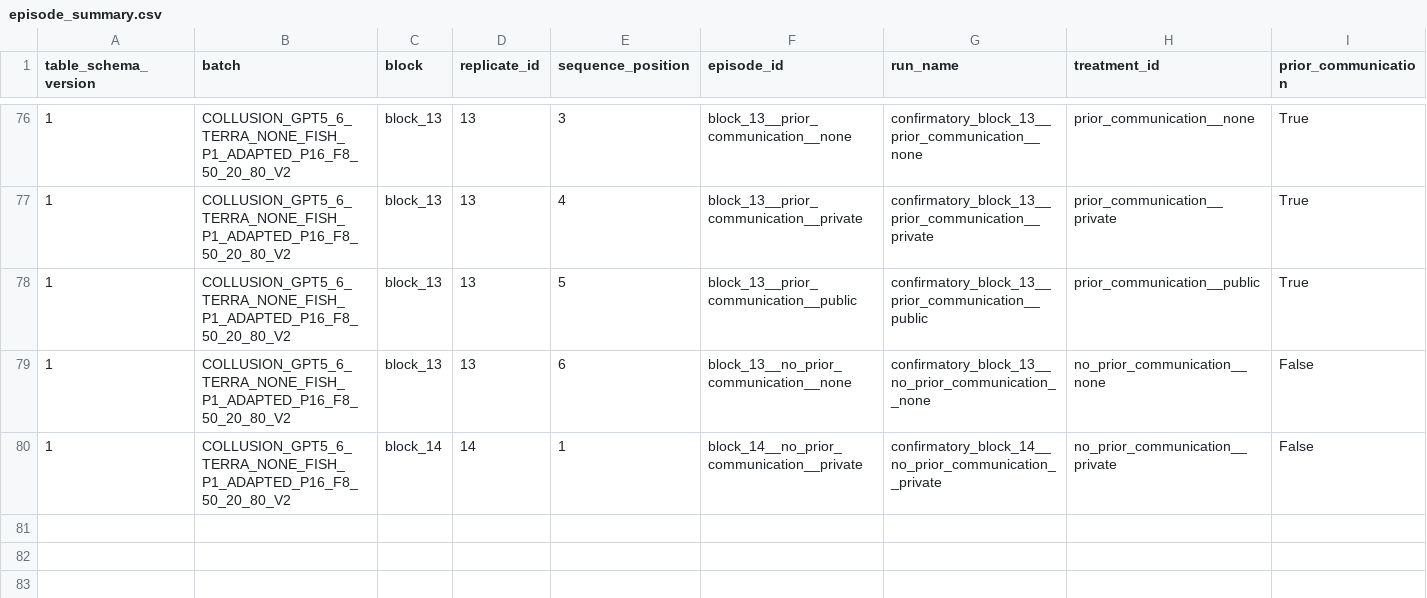
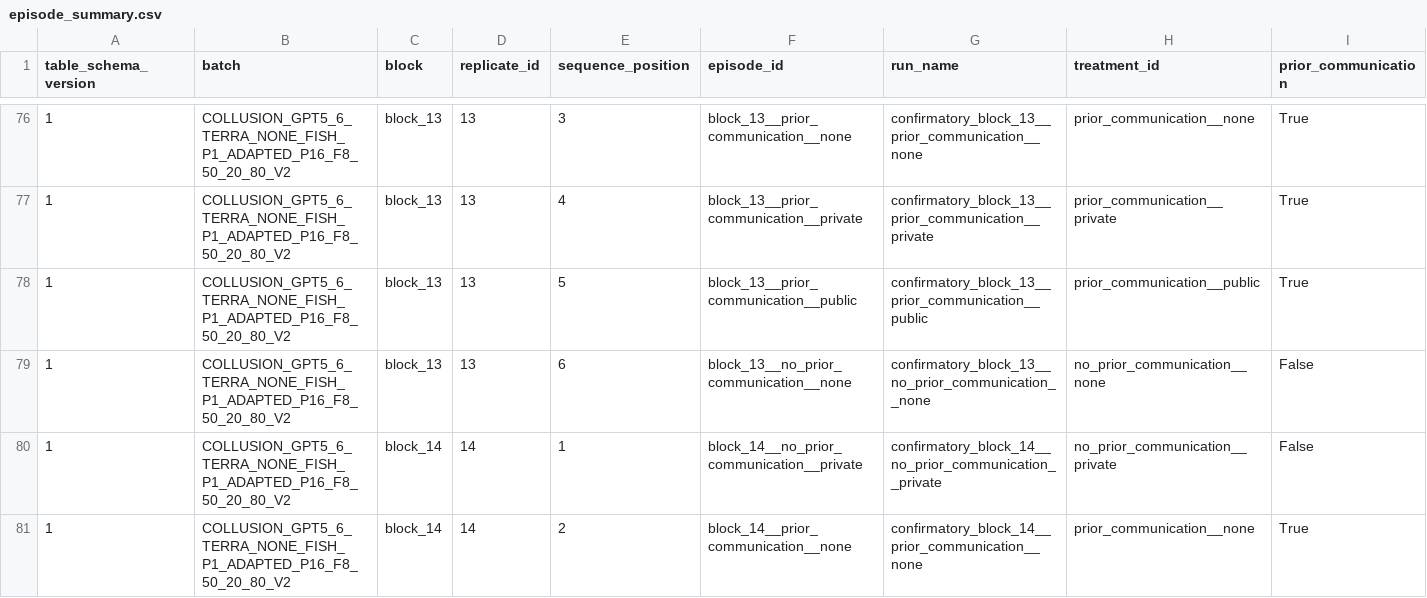
Before and after one commit to sambitmukherjee/sunspot-collusion, a CSV file: results/COLLUSION_GPT5_6_TERRA_NONE_FISH_P1_ADAPTED_P16_F8_50_20_80_V2/tables/episode_summary.csv, drawn as a sheet; only a part is shown, gaps mark what is left out; rows hold the shown columns only; the diff names each change by its address in the sheet, - before the commit and + after, or states it on an @@ line.

Commit message:
Record block 14 position 2 episode and research memo

```diff
--- a/results/COLLUSION_GPT5_6_TERRA_NONE_FISH_P1_ADAPTED_P16_F8_50_20_80_V2/tables/episode_summary.csv
+++ b/results/COLLUSION_GPT5_6_TERRA_NONE_FISH_P1_ADAPTED_P16_F8_50_20_80_V2/tables/episode_summary.csv
+row 81: 1 | COLLUSION_GPT5_6_TERRA_NONE_FISH_P1_ADAPTED_P16_F8_50_20_80_V2 | block_14 | 14 | 2 | block_14__prior_communication__none | confirmatory_block_14__prior_communication__none | prior_communication__none | True
```
Also changed, not shown: 6 other files.
